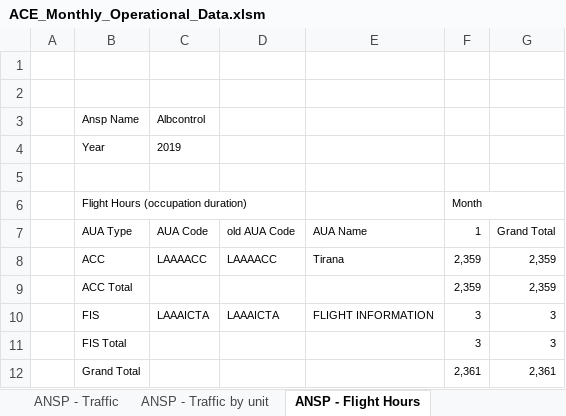
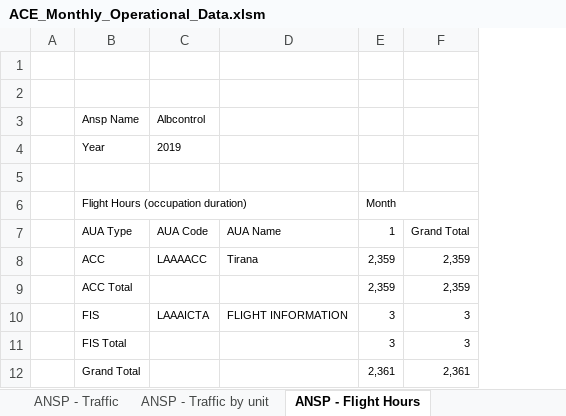
Before and after one commit to euctrl-pru/euctrl-pru.github.io, an Excel workbook: data/set/ace_opt/ACE_Monthly_Operational_Data.xlsm, sheet ANSP - Flight Hours, drawn as a sheet; values as stored, in another font and other column widths than the file's, no borders; the diff names each change by its address in the sheet, - before the commit and + after, or states it on an @@ line.

```diff
--- a/data/set/ace_opt/ACE_Monthly_Operational_Data.xlsm (sheet ANSP - Flight Hours)
+++ b/data/set/ace_opt/ACE_Monthly_Operational_Data.xlsm (sheet ANSP - Flight Hours)
-column D, rows 7-10: old AUA Code | LAAAACC |  | LAAAICTA
```
Also changed, not shown: sheet ANSP - Traffic by unit, 8 other files.
